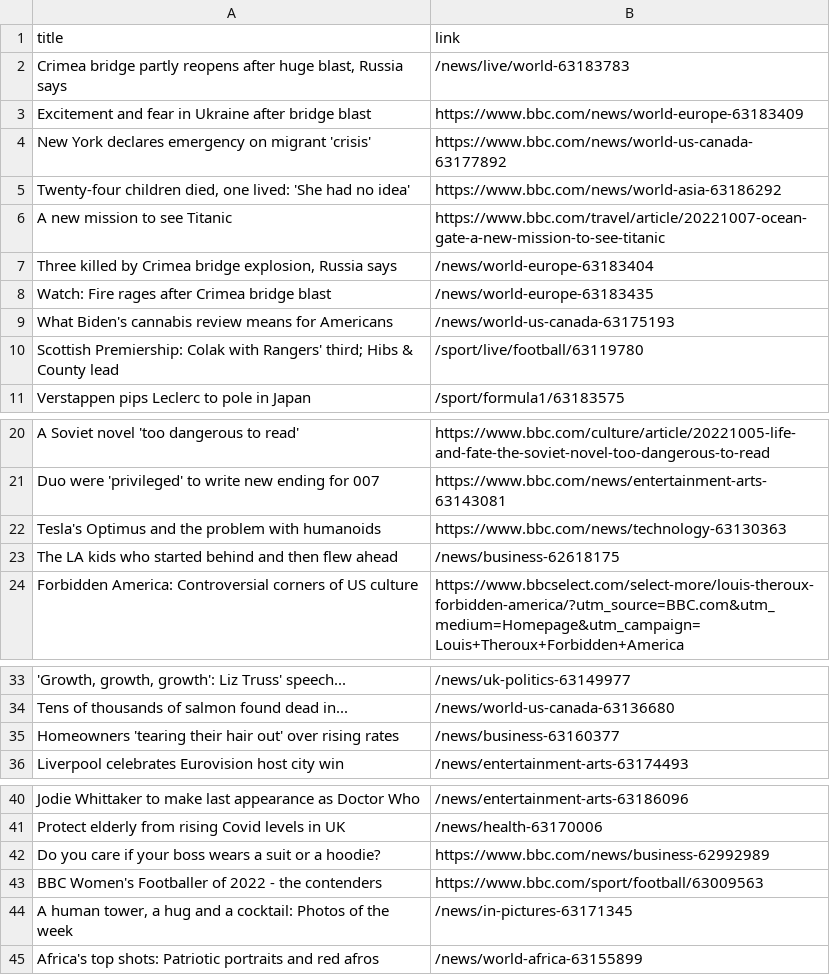
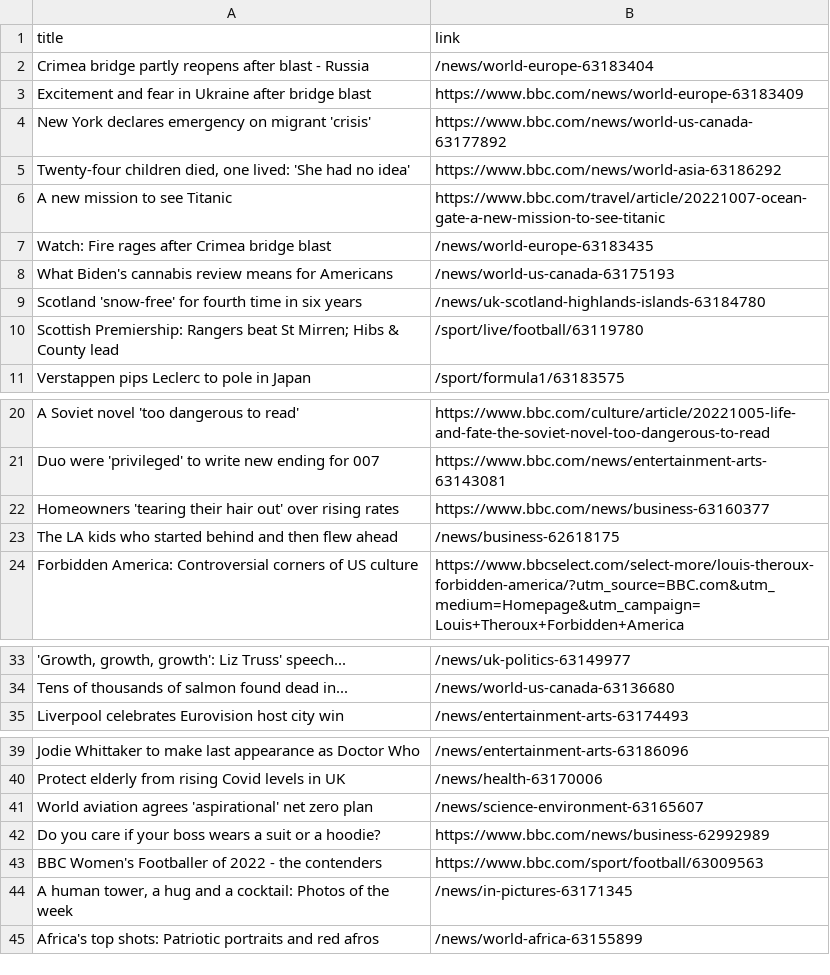
Before and after one commit to carolinaszv/automatic-scraper-bbc, a CSV file: bbc.csv, drawn as a sheet; only a part is shown, gaps mark what is left out; removed rows and columns are numbered as before the commit, all else as after; the diff names each change by its address in the sheet, - before the commit and + after, or states it on an @@ line.

```diff
--- a/bbc.csv
+++ b/bbc.csv
-row 2: Crimea bridge partly reopens after huge blast, Russia says | /news/live/world-63183783
+row 2: Crimea bridge partly reopens after blast - Russia | /news/world-europe-63183404
-row 7: Three killed by Crimea bridge explosion, Russia says | /news/world-europe-63183404
+row 9: Scotland 'snow-free' for fourth time in six years | /news/uk-scotland-highlands-islands-63184780
-A10 (title): Scottish Premiership: Colak with Rangers' third; Hibs &…
+A10 (title): Scottish Premiership: Rangers beat St Mirren; Hibs &…
-row 22: Tesla's Optimus and the problem with humanoids | https://www.bbc.com/news/technology-63130363
+row 22: Homeowners 'tearing their hair out' over rising rates | https://www.bbc.com/news/business-63160377
-row 35: Homeowners 'tearing their hair out' over rising rates | /news/business-63160377
+row 41: World aviation agrees 'aspirational' net zero plan | /news/science-environment-63165607
```
